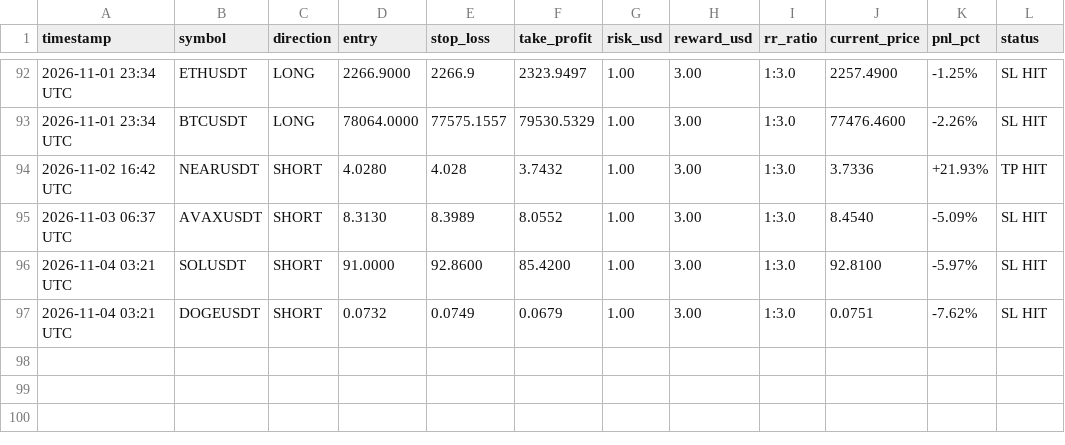
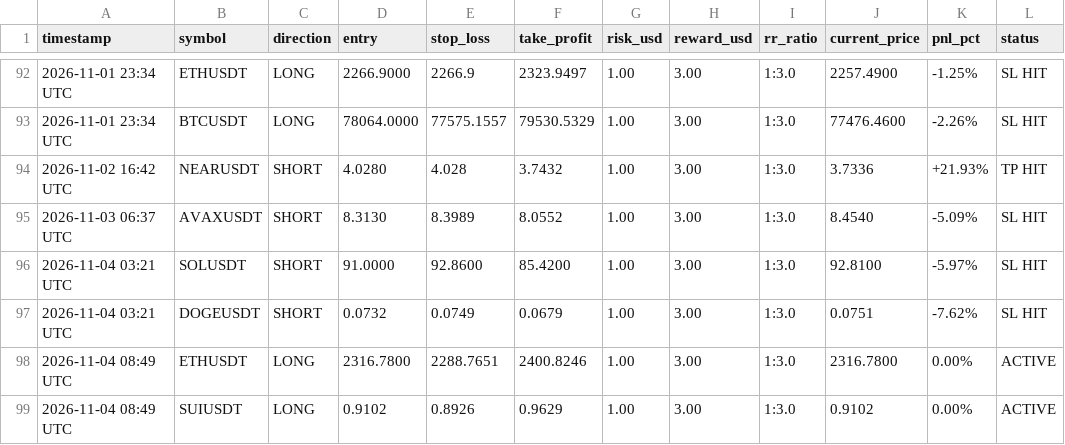
Before and after one commit to musha1229/crypto-future-bot, a CSV file: futures_log.csv, drawn as a sheet; only a part is shown, gaps mark what is left out.

```diff
--- a/futures_log.csv
+++ b/futures_log.csv
@@ -97 +97,3 @@ timestamp,symbol,direction,entry,stop_loss,take_profit,risk_usd,reward_usd,rr_ra
 2026-11-04 03:21 UTC,DOGEUSDT,SHORT,0.0732,0.0749,0.0679,1.00,3.00,1:3.0,0.0751,-7.62%,SL HIT
+2026-11-04 08:49 UTC,ETHUSDT,LONG,2316.7800,2288.7651,2400.8246,1.00,3.00,1:3.0,2316.7800,0.00%,ACTIVE
+2026-11-04 08:49 UTC,SUIUSDT,LONG,0.9102,0.8926,0.9629,1.00,3.00,1:3.0,0.9102,0.00%,ACTIVE
```
